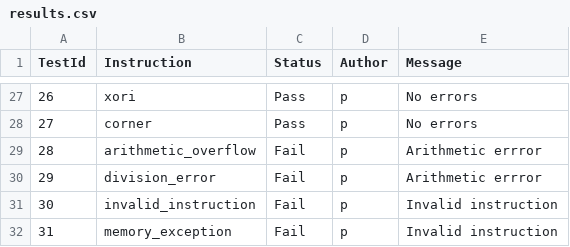
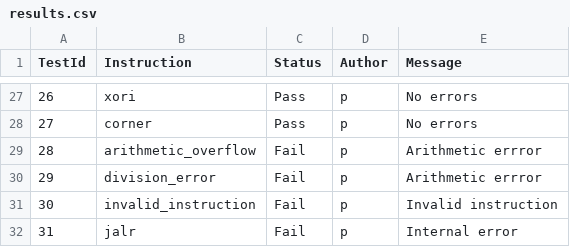
Before and after one commit to garfield97/Mips_simulator, a CSV file: results.csv, drawn as a sheet; only a part is shown, gaps mark what is left out.

```diff
--- a/results.csv
+++ b/results.csv
@@ -31,2 +31,2 @@ TestId , Instruction , Status , Author, Message
 30, invalid_instruction, Fail, p, Invalid instruction,
-31, memory_exception, Fail, p, Invalid instruction,
+31, jalr, Fail, p, Internal error,
```
Also changed, not shown: 6 other files.
